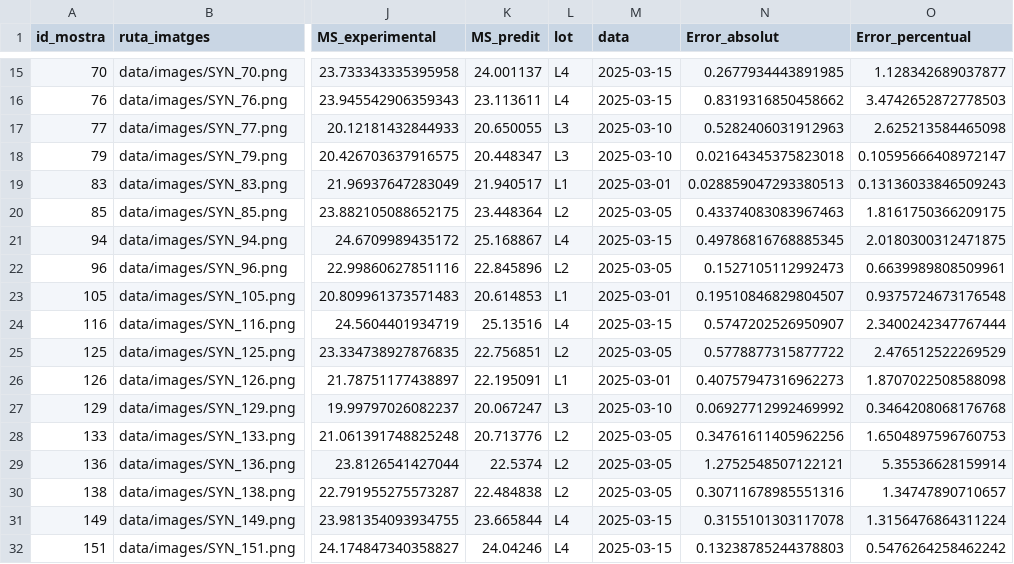
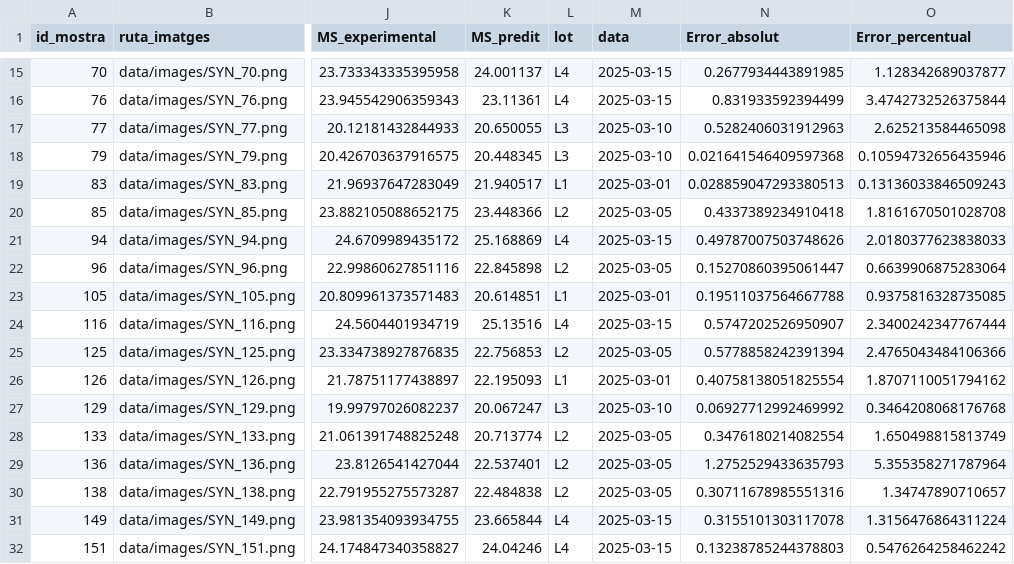
Before and after one commit to DavidDiestreR/potato-dry-matter-optics-ml, a CSV file: data/output/test_run_2/validation_set_predictions.csv, drawn as a sheet; only a part is shown, gaps mark what is left out; the diff covers the shown part only; the diff names each change by its address in the sheet, - before the commit and + after, or states it on an @@ line.

```diff
--- a/data/output/test_run_2/validation_set_predictions.csv
+++ b/data/output/test_run_2/validation_set_predictions.csv
-K16 (MS_predit): 23.113611
+K16 (MS_predit): 23.11361
-N16 (Error_absolut): 0.8319316850458662
+N16 (Error_absolut): 0.831933592394499
-O16 (Error_percentual): 3.4742652872778503
+O16 (Error_percentual): 3.4742732526375844
-K18 (MS_predit): 20.448347
+K18 (MS_predit): 20.448345
-N18 (Error_absolut): 0.02164345375823018
+N18 (Error_absolut): 0.021641546409597368
-O18 (Error_percentual): 0.10595666408972147
+O18 (Error_percentual): 0.10594732656435946
-K20 (MS_predit): 23.448364
+K20 (MS_predit): 23.448366
-N20 (Error_absolut): 0.43374083083967463
+N20 (Error_absolut): 0.4337389234910418
-O20 (Error_percentual): 1.8161750366209175
+O20 (Error_percentual): 1.8161670501028708
-K21 (MS_predit): 25.168867
+K21 (MS_predit): 25.168869
-N21 (Error_absolut): 0.49786816768885345
+N21 (Error_absolut): 0.49787007503748626
-O21 (Error_percentual): 2.0180300312471875
+O21 (Error_percentual): 2.0180377623838033
-K22 (MS_predit): 22.845896
+K22 (MS_predit): 22.845898
-N22 (Error_absolut): 0.1527105112992473
+N22 (Error_absolut): 0.15270860395061447
-O22 (Error_percentual): 0.6639989808509961
+O22 (Error_percentual): 0.6639906875283064
-K23 (MS_predit): 20.614853
+K23 (MS_predit): 20.614851
-N23 (Error_absolut): 0.19510846829804507
+N23 (Error_absolut): 0.19511037564667788
-O23 (Error_percentual): 0.9375724673176548
+O23 (Error_percentual): 0.9375816328735085
-K25 (MS_predit): 22.756851
+K25 (MS_predit): 22.756853
-N25 (Error_absolut): 0.5778877315877722
+N25 (Error_absolut): 0.5778858242391394
-O25 (Error_percentual): 2.476512522269529
+O25 (Error_percentual): 2.4765043484106366
-K26 (MS_predit): 22.195091
+K26 (MS_predit): 22.195093
-N26 (Error_absolut): 0.40757947316962273
+N26 (Error_absolut): 0.40758138051825554
-O26 (Error_percentual): 1.8707022508588098
+O26 (Error_percentual): 1.8707110051794162
-K28 (MS_predit): 20.713776
+K28 (MS_predit): 20.713774
-N28 (Error_absolut): 0.34761611405962256
+N28 (Error_absolut): 0.3476180214082554
-O28 (Error_percentual): 1.6504897596760753
+O28 (Error_percentual): 1.650498815813749
-K29 (MS_predit): 22.5374
+K29 (MS_predit): 22.537401
-N29 (Error_absolut): 1.2752548507122121
+N29 (Error_absolut): 1.2752529433635793
-O29 (Error_percentual): 5.35536628159914
+O29 (Error_percentual): 5.355358271787964
```
Also changed, not shown: 36 edited cells elsewhere in this file, 28 other files.
